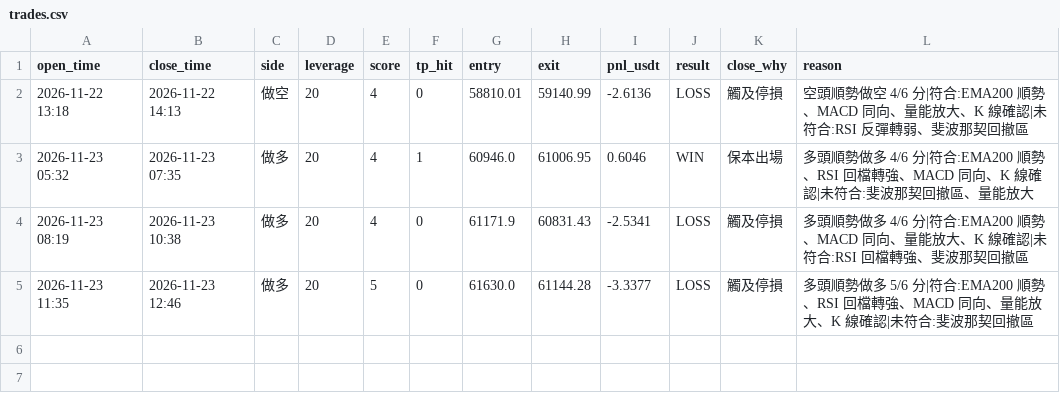
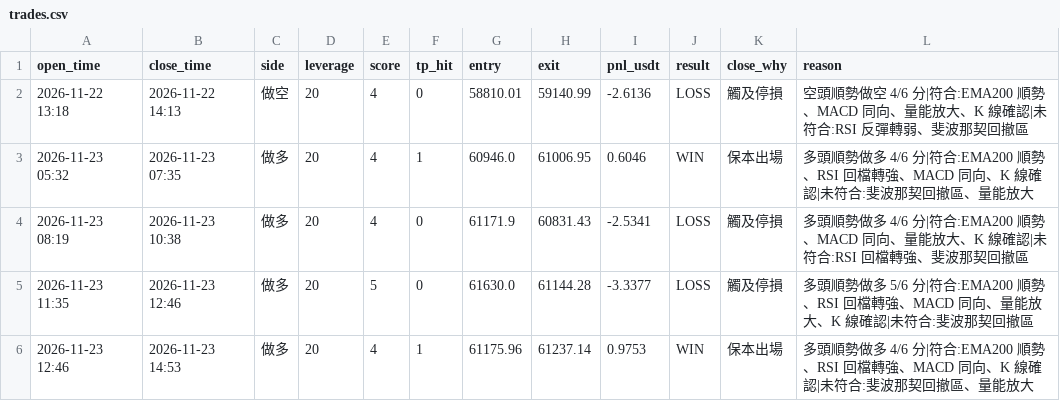
Before and after one commit to 5v8pr5bwtc-alt/Btc-bot, a CSV file: trades.csv, drawn as a sheet; the diff names each change by its address in the sheet, - before the commit and + after, or states it on an @@ line.

```diff
--- a/trades.csv
+++ b/trades.csv
+row 6: 2026-11-23 12:46 | 2026-11-23 14:53 | 做多 | 20 | 4 | 1 | 61175.96 | 61237.14 | 0.9753 | WIN | 保本出場 | 多頭順勢做多 4/6 分|符合:EMA200 順勢、RSI 回檔轉強、MACD 同向、K 線確認|未符合:斐波那契回撤區、量能放大
```
Also changed, not shown: 1 other file.
